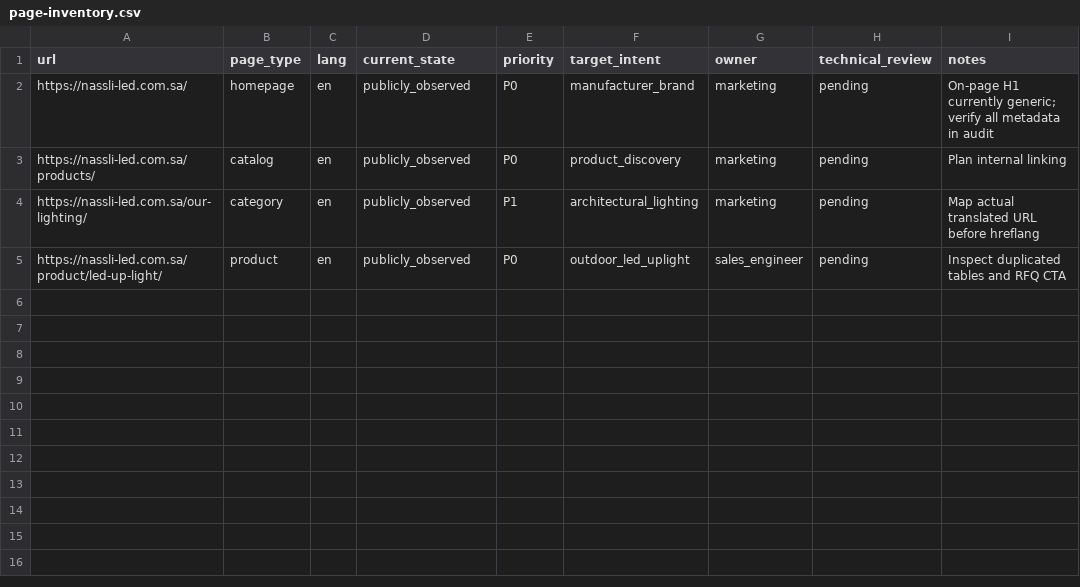
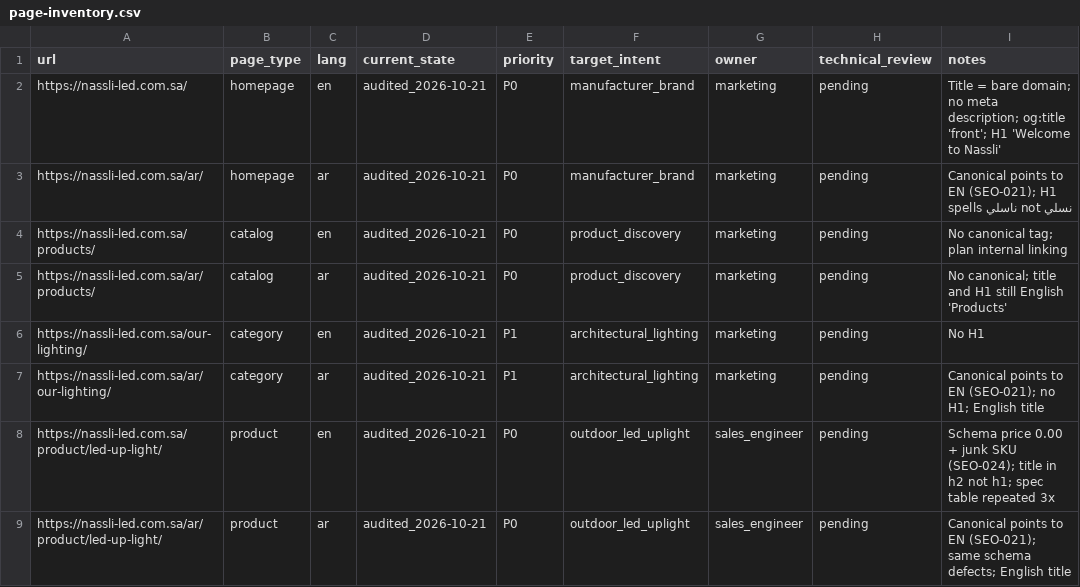
Before and after one commit to bnassli/nassli-search-visibility, a CSV file: tracking/page-inventory.csv, drawn as a sheet.

```diff
--- a/tracking/page-inventory.csv
+++ b/tracking/page-inventory.csv
@@ -1,5 +1,9 @@
 url,page_type,lang,current_state,priority,target_intent,owner,technical_review,notes
-https://nassli-led.com.sa/,homepage,en,publicly_observed,P0,manufacturer_brand,marketing,pending,On-page H1 currently generic; verify all metadata in audit
-https://nassli-led.com.sa/products/,catalog,en,publicly_observed,P0,product_discovery,marketing,pending,Plan internal linking
-https://nassli-led.com.sa/our-lighting/,category,en,publicly_observed,P1,architectural_lighting,marketing,pending,Map actual translated URL before hreflang
-https://nassli-led.com.sa/product/led-up-light/,product,en,publicly_observed,P0,outdoor_led_uplight,sales_engineer,pending,Inspect duplicated tables and RFQ CTA
+https://nassli-led.com.sa/,homepage,en,audited_2026-10-21,P0,manufacturer_brand,marketing,pending,"Title = bare domain; no meta description; og:title 'front'; H1 'Welcome to Nassli'"
+https://nassli-led.com.sa/ar/,homepage,ar,audited_2026-10-21,P0,manufacturer_brand,marketing,pending,"Canonical points to EN (SEO-021); H1 spells ناسلي not نسلي"
+https://nassli-led.com.sa/products/,catalog,en,audited_2026-10-21,P0,product_discovery,marketing,pending,"No canonical tag; plan internal linking"
+https://nassli-led.com.sa/ar/products/,catalog,ar,audited_2026-10-21,P0,product_discovery,marketing,pending,"No canonical; title and H1 still English 'Products'"
+https://nassli-led.com.sa/our-lighting/,category,en,audited_2026-10-21,P1,architectural_lighting,marketing,pending,"No H1"
+https://nassli-led.com.sa/ar/our-lighting/,category,ar,audited_2026-10-21,P1,architectural_lighting,marketing,pending,"Canonical points to EN (SEO-021); no H1; English title"
+https://nassli-led.com.sa/product/led-up-light/,product,en,audited_2026-10-21,P0,outdoor_led_uplight,sales_engineer,pending,"Schema price 0.00 + junk SKU (SEO-024); title in h2 not h1; spec table repeated 3x"
+https://nassli-led.com.sa/ar/product/led-up-light/,product,ar,audited_2026-10-21,P0,outdoor_led_uplight,sales_engineer,pending,"Canonical points to EN (SEO-021); same schema defects; English title"
```
Also changed, not shown: 23 other files.
